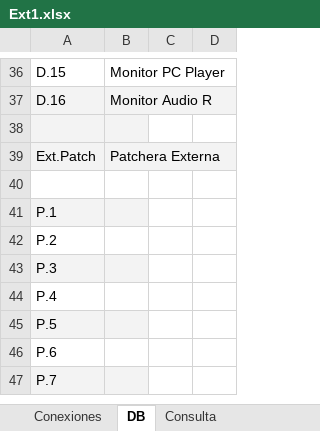
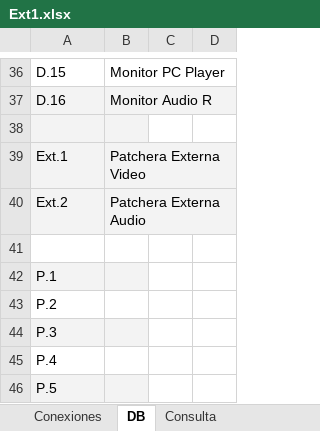
Before and after one commit to mmuccillo55/A7K9X2QF, an Excel workbook: Ext1.xlsx, sheet DB, drawn as a sheet; only a part is shown, gaps mark what is left out; the shorter side is filled out with more unchanged rows; values as stored, in another font and other column widths than the file's, no borders; charts and pictures and conditional formats not drawn; removed rows and columns are numbered as before the commit, all else as after; the diff names each change by its address in the sheet, - before the commit and + after, or states it on an @@ line.

```diff
--- a/Ext1.xlsx (sheet DB)
+++ b/Ext1.xlsx (sheet DB)
-row 39: Ext.Patch | Patchera Externa
+row 39: Ext.1 | Patchera Externa Video
+row 40: Ext.2 | Patchera Externa Audio
```
Also changed, not shown: sheet Conexiones, sheet Consulta.
